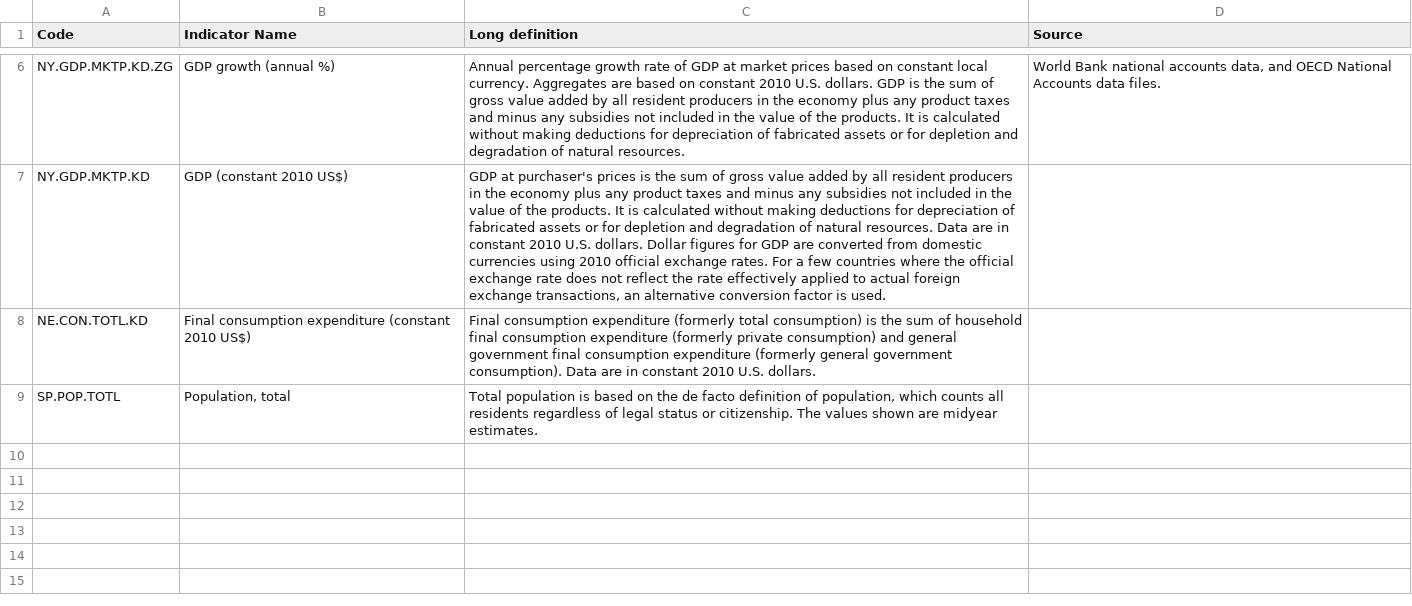
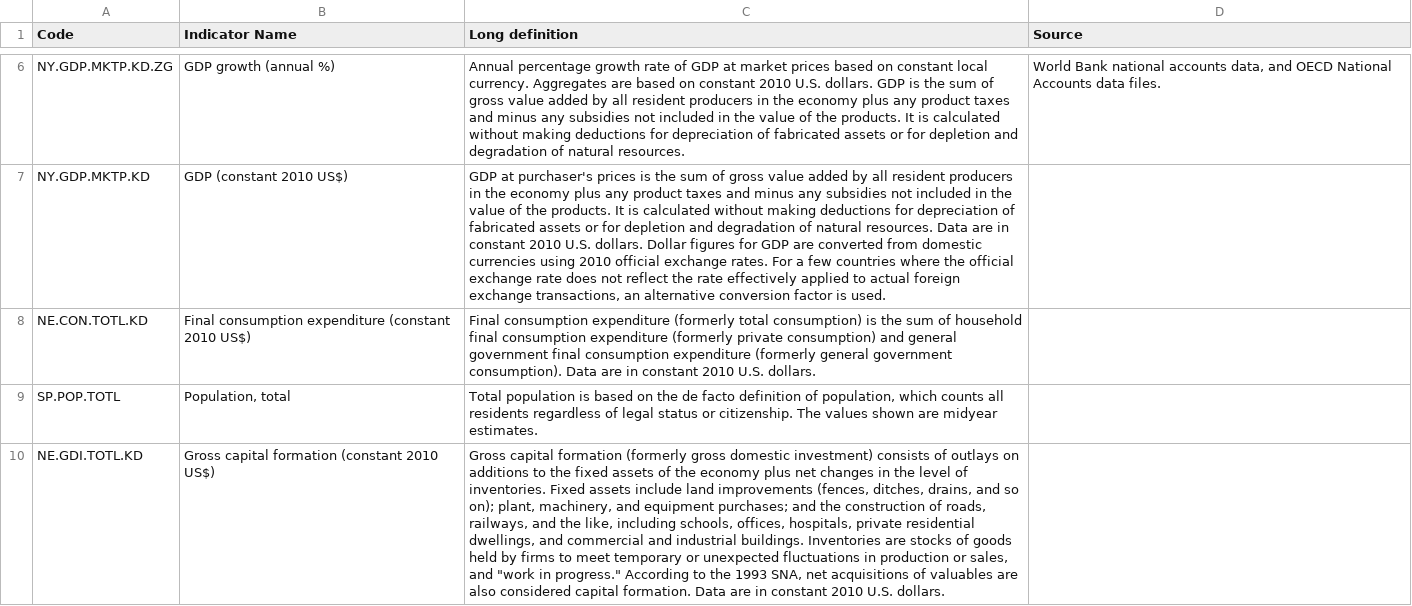
Before and after one commit to talithafs/mpgse, a CSV file: definitions.csv, drawn as a sheet; only a part is shown, gaps mark what is left out; the diff names each change by its address in the sheet, - before the commit and + after, or states it on an @@ line.

```diff
--- a/definitions.csv
+++ b/definitions.csv
+row 10: NE.GDI.TOTL.KD | Gross capital formation (constant 2010 US$) | Gross capital formation (formerly gross domestic investment) consists of outlays on additions to the fixed assets of the economy plus net changes in the level of inventories. Fixed assets include land improvements (fences, ditches, drains, and so on); plant, machinery, and equipment purchases; and the construction of roads, railways, and the like, including schools, offices, hospitals, private residential dwellings, and commercial and industrial buildings. Inventories are stocks of goods held by firms to meet temporary or unexpected fluctuations in production or sales, and "work in progress." According to the 1993 SNA, net acquisitions of valuables are also considered capital formation. Data are in constant 2010 U.S. dollars.
```
Also changed, not shown: compensation.csv, stock.csv, 4 other files.
